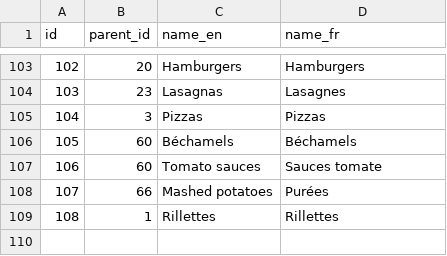
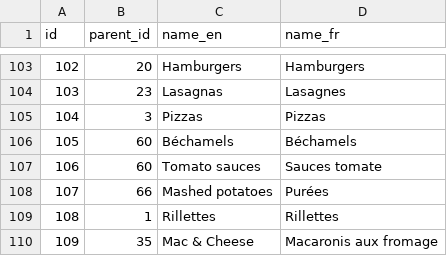
Before and after one commit to CyrielBastin/cooking_recipes, a CSV file: starting_data/categories.csv, drawn as a sheet; only a part is shown, gaps mark what is left out.

```diff
--- a/starting_data/categories.csv
+++ b/starting_data/categories.csv
@@ -109 +109,2 @@ id, parent_id, name_en, name_fr
 108, 1, Rillettes, Rillettes
+109, 35, "Mac & Cheese", "Macaronis aux fromage"
```
Also changed, not shown: starting_data/articles.csv, starting_data/recipes.csv.
